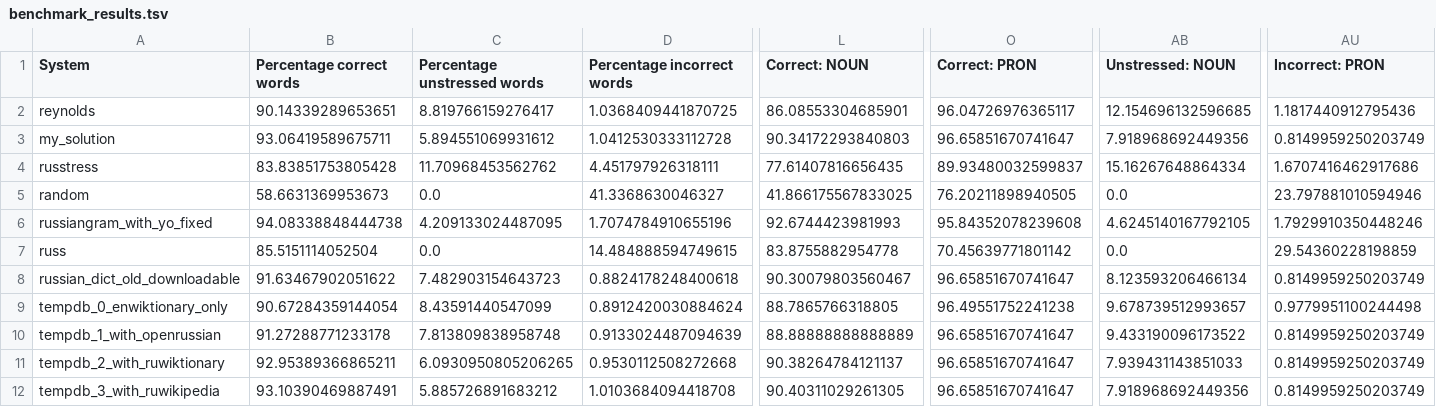
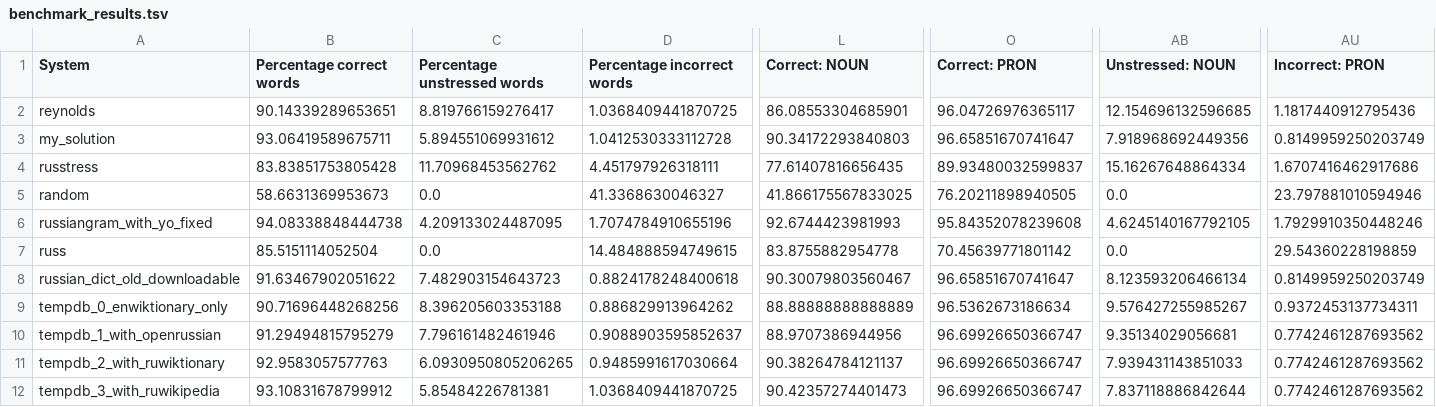
Before and after one commit to Vuizur/add-stress-to-epub, a TSV file: correctness_tests/benchmark_results.tsv, drawn as a sheet; only a part is shown, gaps mark what is left out; the diff covers the shown part only; the diff names each change by its address in the sheet, - before the commit and + after, or states it on an @@ line.

```diff
--- a/correctness_tests/benchmark_results.tsv
+++ b/correctness_tests/benchmark_results.tsv
-B9 (Percentage correct words): 90.67284359144054
+B9 (Percentage correct words): 90.71696448268256
-C9 (Percentage unstressed words): 8.43591440547099
+C9 (Percentage unstressed words): 8.396205603353188
-D9 (Percentage incorrect words): 0.8912420030884624
+D9 (Percentage incorrect words): 0.886829913964262
-L9 (Correct: NOUN): 88.7865766318805
+L9 (Correct: NOUN): 88.88888888888889
-O9 (Correct: PRON): 96.49551752241238
+O9 (Correct: PRON): 96.5362673186634
-AB9 (Unstressed: NOUN): 9.678739512993657
+AB9 (Unstressed: NOUN): 9.576427255985267
-AU9 (Incorrect: PRON): 0.9779951100244498
+AU9 (Incorrect: PRON): 0.9372453137734311
-B10 (Percentage correct words): 91.27288771233178
+B10 (Percentage correct words): 91.29494815795279
-C10 (Percentage unstressed words): 7.813809838958748
+C10 (Percentage unstressed words): 7.796161482461946
-D10 (Percentage incorrect words): 0.9133024487094639
+D10 (Percentage incorrect words): 0.9088903595852637
-L10 (Correct: NOUN): 88.88888888888889
+L10 (Correct: NOUN): 88.9707386944956
-O10:O12 (Correct: PRON): 96.65851670741647
+O10:O12 (Correct: PRON): 96.69926650366747
-AB10 (Unstressed: NOUN): 9.433190096173522
+AB10 (Unstressed: NOUN): 9.35134029056681
-AU10:AU12 (Incorrect: PRON): 0.8149959250203749
+AU10:AU12 (Incorrect: PRON): 0.7742461287693562
-B11 (Percentage correct words): 92.95389366865211
+B11 (Percentage correct words): 92.9583057577763
-D11 (Percentage incorrect words): 0.9530112508272668
+D11 (Percentage incorrect words): 0.9485991617030664
-B12 (Percentage correct words): 93.10390469887491
+B12 (Percentage correct words): 93.10831678799912
-C12 (Percentage unstressed words): 5.885726891683212
+C12 (Percentage unstressed words): 5.85484226781381
-D12 (Percentage incorrect words): 1.0103684094418708
+D12 (Percentage incorrect words): 1.0368409441870725
-L12 (Correct: NOUN): 90.40311029261305
+L12 (Correct: NOUN): 90.42357274401473
-AB12 (Unstressed: NOUN): 7.918968692449356
+AB12 (Unstressed: NOUN): 7.837118886842644
```
Also changed, not shown: 13 edited cells elsewhere in this file, 10 other files.
